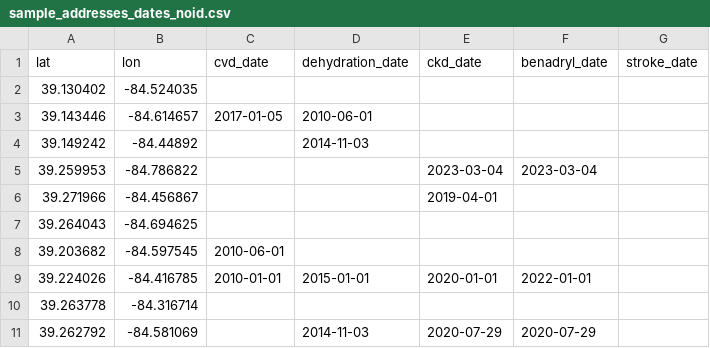
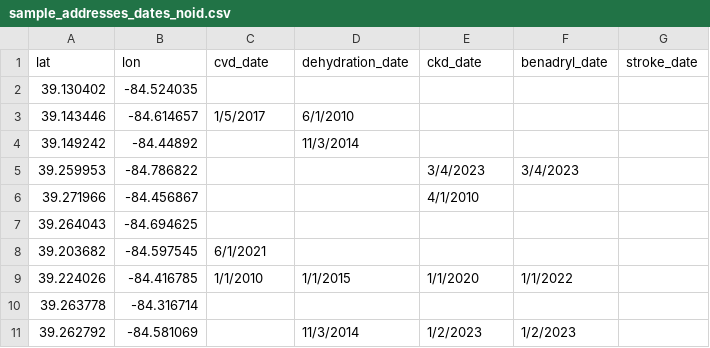
Before and after one commit to petergraffy/DeGAUSS, a CSV file: sample_addresses_dates_noid.csv, drawn as a sheet.

```diff
--- a/sample_addresses_dates_noid.csv
+++ b/sample_addresses_dates_noid.csv
@@ -2,10 +2,10 @@ lat,lon,cvd_date,dehydration_date,ckd_date,benadryl_date,stroke_date
 39.130402,-84.524035,,,,,
-39.143446,-84.614657,2017-01-05,2010-06-01,,,
-39.149242,-84.44892,,2014-11-03,,,
-39.259953,-84.786822,,,2023-03-04,2023-03-04,
-39.271966,-84.456867,,,2019-04-01,,
+39.143446,-84.614657,1/5/2017,6/1/2010,,,
+39.149242,-84.44892,,11/3/2014,,,
+39.259953,-84.786822,,,3/4/2023,3/4/2023,
+39.271966,-84.456867,,,4/1/2010,,
 39.264043,-84.694625,,,,,
-39.203682,-84.597545,2010-06-01,,,,
-39.224026,-84.416785,2010-01-01,2015-01-01,2020-01-01,2022-01-01,
+39.203682,-84.597545,6/1/2021,,,,
+39.224026,-84.416785,1/1/2010,1/1/2015,1/1/2020,1/1/2022,
 39.263778,-84.316714,,,,,
-39.262792,-84.581069,,2014-11-03,2020-07-29,2020-07-29,
+39.262792,-84.581069,,11/3/2014,1/2/2023,1/2/2023,
```
Also changed, not shown: loyalty.csv, loyalty_daymet.csv, 4 other files.
